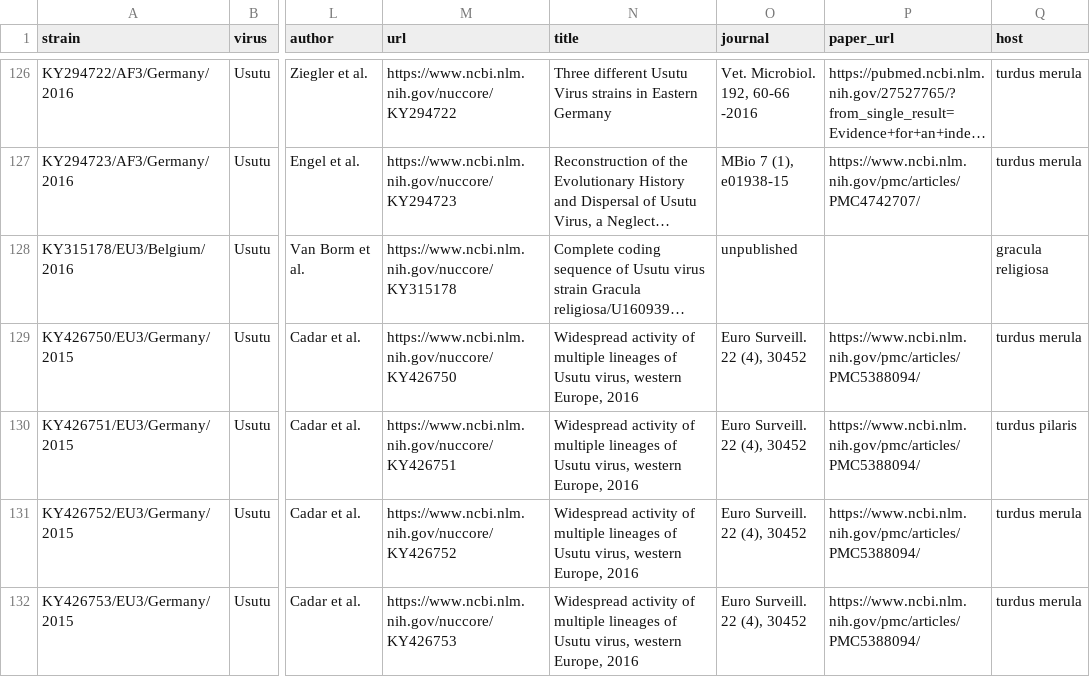
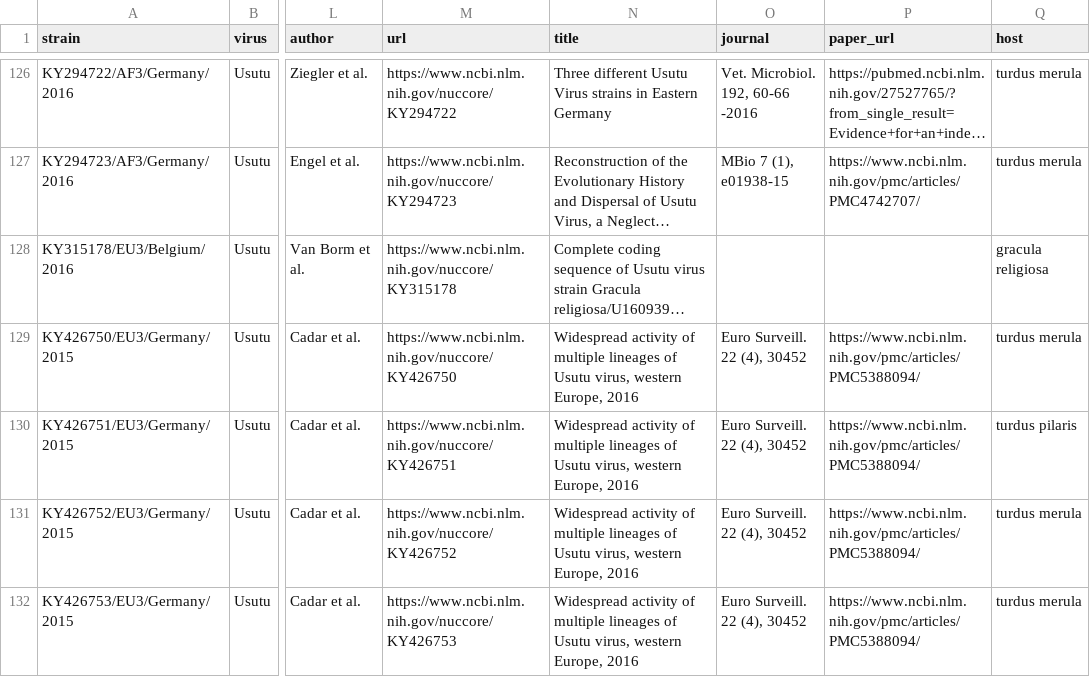
Before and after one commit to Wesstic/Usutu-Virus, a TSV file: data/metadata.tsv, drawn as a sheet; only a part is shown, gaps mark what is left out; long unchanged cells end in …; the diff covers the shown part only; the diff names each change by its address in the sheet, - before the commit and + after, or states it on an @@ line.

```diff
--- a/data/metadata.tsv
+++ b/data/metadata.tsv
-O128 (journal): unpublished
+O128 (journal): (empty)
```
Also changed, not shown: 1 added row and 57 edited cells elsewhere in this file, config/colors.tsv, 50 other files.
